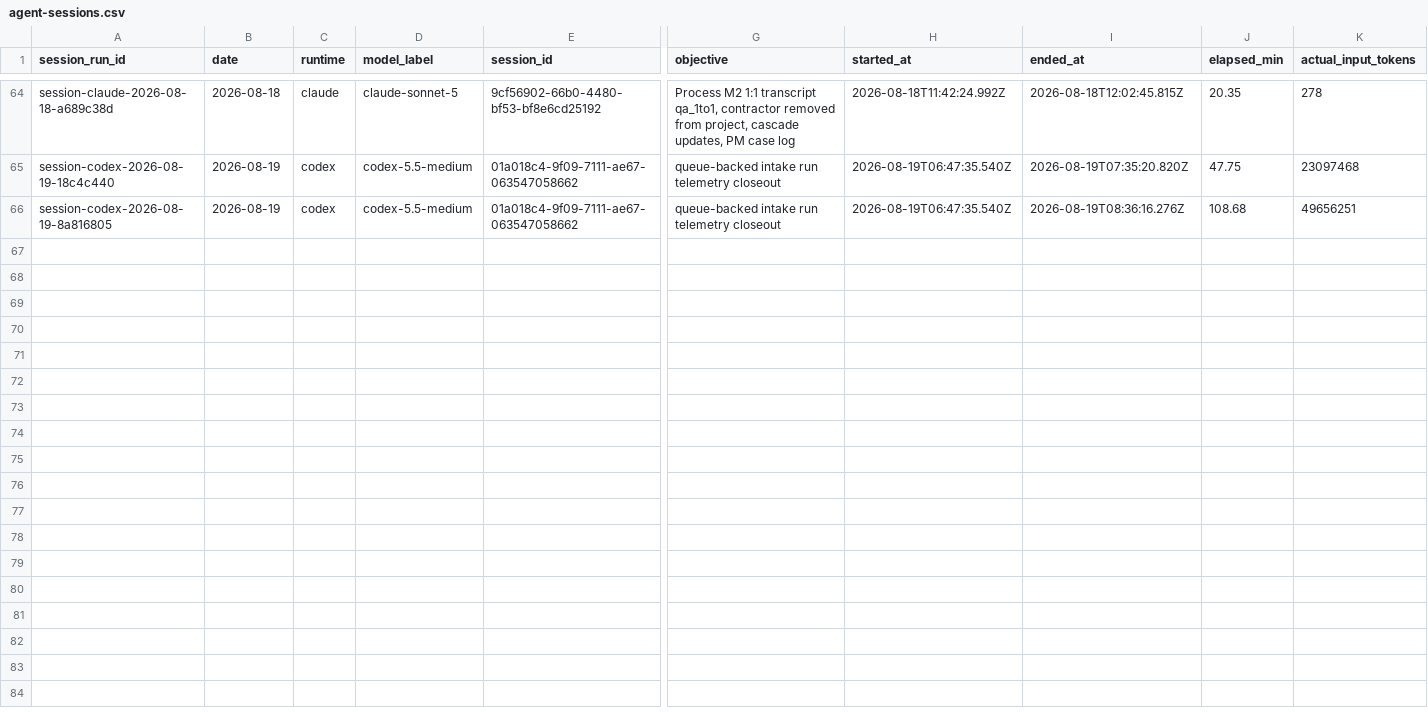
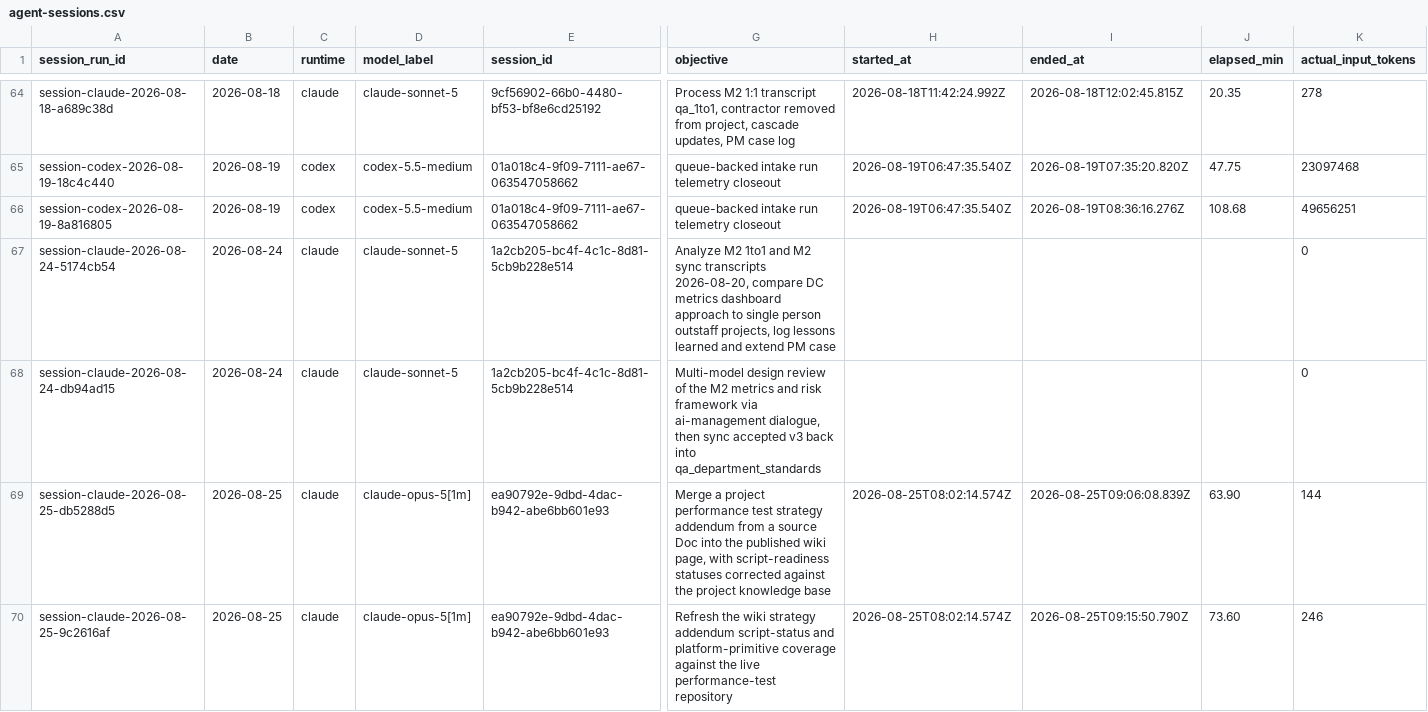
Before and after one commit to AliakseiBabko/qa-management, a CSV file: .agents/telemetry/agent-sessions.csv, drawn as a sheet; only a part is shown, gaps mark what is left out; rows hold the shown columns only; the diff covers the shown part only; the diff names each change by its address in the sheet, - before the commit and + after, or states it on an @@ line.

```diff
--- a/.agents/telemetry/agent-sessions.csv
+++ b/.agents/telemetry/agent-sessions.csv
+row 67: session-claude-2026-08-24-5174cb54 | 2026-08-24 | claude | claude-sonnet-5 | 1a2cb205-bc4f-4c1c-8d81-5cb9b228e514 | Analyze M2 1to1 and M2 sync transcripts 2026-08-20, compare DC metrics dashboard approach to single person outstaff projects, log lessons learned and extend PM case |  |  |  | 0
+row 68: session-claude-2026-08-24-db94ad15 | 2026-08-24 | claude | claude-sonnet-5 | 1a2cb205-bc4f-4c1c-8d81-5cb9b228e514 | Multi-model design review of the M2 metrics and risk framework via ai-management dialogue, then sync accepted v3 back into qa_department_standards |  |  |  | 0
+row 69: session-claude-2026-08-25-db5288d5 | 2026-08-25 | claude | claude-opus-5[1m] | ea90792e-9dbd-4dac-b942-abe6bb601e93 | Merge a project performance test strategy addendum from a source Doc into the published wiki page, with script-readiness statuses corrected against the project knowledge base | 2026-08-25T08:02:14.574Z | 2026-08-25T09:06:08.839Z | 63.90 | 144
+row 70: session-claude-2026-08-25-9c2616af | 2026-08-25 | claude | claude-opus-5[1m] | ea90792e-9dbd-4dac-b942-abe6bb601e93 | Refresh the wiki strategy addendum script-status and platform-primitive coverage against the live performance-test repository | 2026-08-25T08:02:14.574Z | 2026-08-25T09:15:50.790Z | 73.60 | 246
```
Also changed, not shown: 4 added rows elsewhere in this file.
